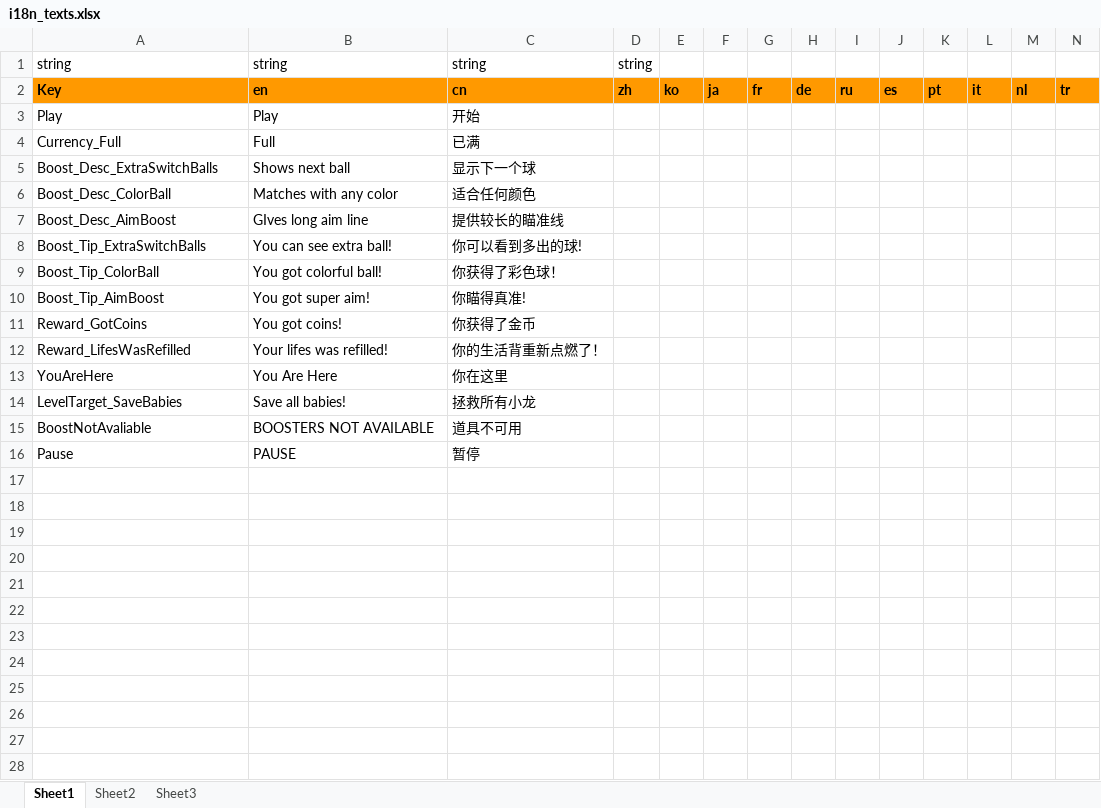
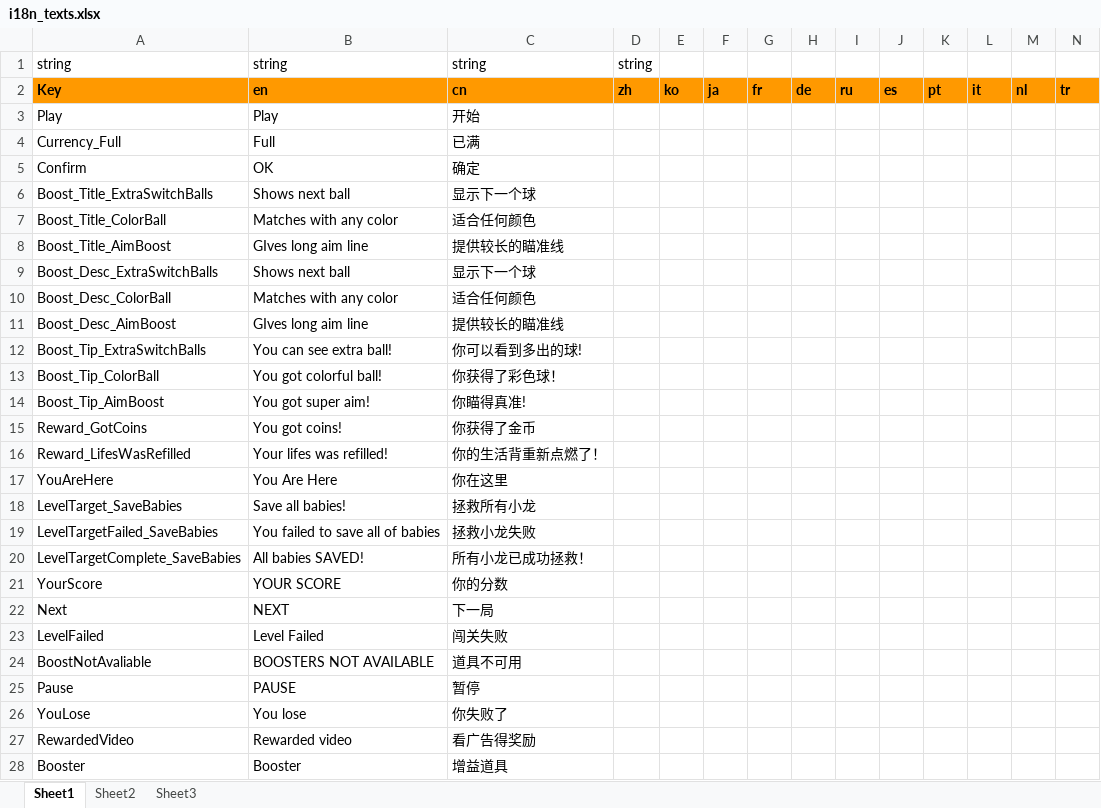
Before and after one commit to junyuweiyi/League-of-Legends-2022, an Excel workbook: Puzzle Bobble/Assets/Framework/i18n_texts.xlsx, sheet Sheet1, drawn as a sheet; only a part is shown; values as stored, in another font and other column widths than the file's, no borders; rows hold the shown columns only; the diff names each change by its address in the sheet, - before the commit and + after, or states it on an @@ line.

```diff
--- a/Puzzle Bobble/Assets/Framework/i18n_texts.xlsx (sheet Sheet1)
+++ b/Puzzle Bobble/Assets/Framework/i18n_texts.xlsx (sheet Sheet1)
+row 5: Confirm | OK | 确定
+row 6: Boost_Title_ExtraSwitchBalls | Shows next ball | 显示下一个球
+row 7: Boost_Title_ColorBall | Matches with any color | 适合任何颜色
+row 8: Boost_Title_AimBoost | GIves long aim line | 提供较长的瞄准线
+row 19: LevelTargetFailed_SaveBabies | You failed to save all of babies | 拯救小龙失败
+row 20: LevelTargetComplete_SaveBabies | All babies SAVED! | 所有小龙已成功拯救！
+row 21: YourScore | YOUR SCORE | 你的分数
+row 22: Next | NEXT | 下一局
+row 23: LevelFailed | Level Failed | 闯关失败
+row 26: YouLose | You lose | 你失败了
+row 27: RewardedVideo | Rewarded video | 看广告得奖励
+row 28: Booster | Booster | 增益道具
```
Also changed, not shown: 2 other files.
